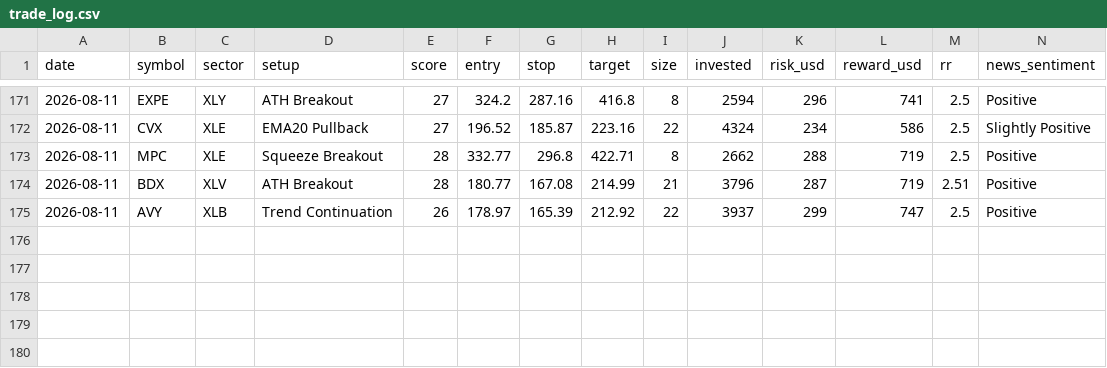
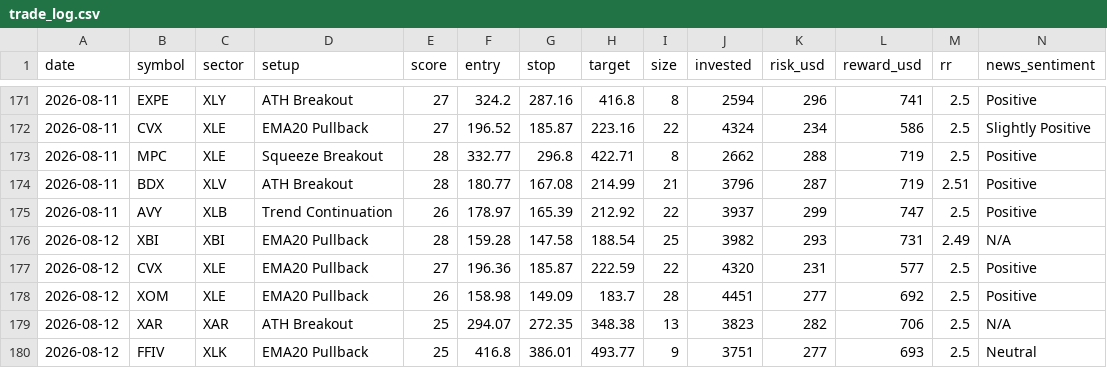
Before and after one commit to prabha-v2/swing-trading-agent-us, a CSV file: trade_log.csv, drawn as a sheet; only a part is shown, gaps mark what is left out; rows hold the shown columns only; the diff names each change by its address in the sheet, - before the commit and + after, or states it on an @@ line.

```diff
--- a/trade_log.csv
+++ b/trade_log.csv
+row 176: 2026-08-12 | XBI | XBI | EMA20 Pullback | 28 | 159.28 | 147.58 | 188.54 | 25 | 3982 | 293 | 731 | 2.49 | N/A
+row 177: 2026-08-12 | CVX | XLE | EMA20 Pullback | 27 | 196.36 | 185.87 | 222.59 | 22 | 4320 | 231 | 577 | 2.5 | Positive
+row 178: 2026-08-12 | XOM | XLE | EMA20 Pullback | 26 | 158.98 | 149.09 | 183.7 | 28 | 4451 | 277 | 692 | 2.5 | Positive
+row 179: 2026-08-12 | XAR | XAR | ATH Breakout | 25 | 294.07 | 272.35 | 348.38 | 13 | 3823 | 282 | 706 | 2.5 | N/A
+row 180: 2026-08-12 | FFIV | XLK | EMA20 Pullback | 25 | 416.8 | 386.01 | 493.77 | 9 | 3751 | 277 | 693 | 2.5 | Neutral
```
